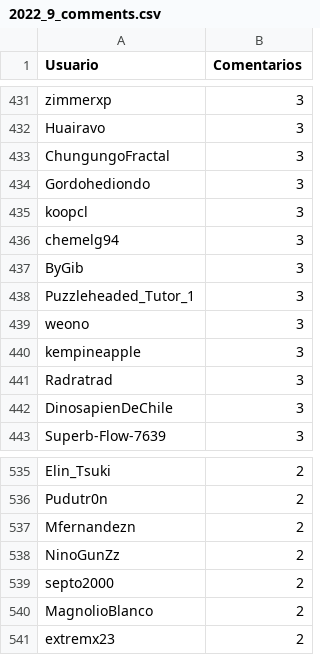
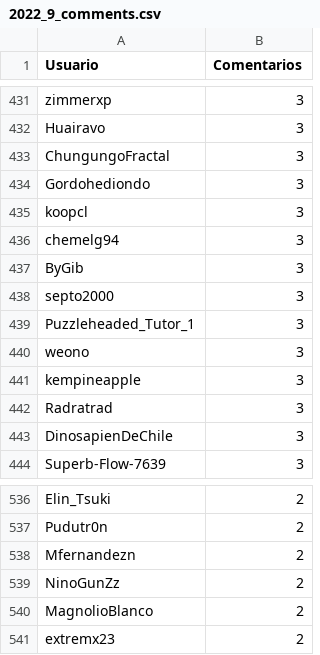
Before and after one commit to JPZV/rChileRandom-Bot, a CSV file: weekly/2022_9_comments.csv, drawn as a sheet; only a part is shown, gaps mark what is left out.

```diff
--- a/weekly/2022_9_comments.csv
+++ b/weekly/2022_9_comments.csv
@@ -437,2 +437,3 @@ chemelg94,3
 ByGib,3
+septo2000,3
 Puzzleheaded_Tutor_1,3
@@ -538,3 +539,2 @@ Mfernandezn,2
 NinoGunZz,2
-septo2000,2
 MagnolioBlanco,2
```
Also changed, not shown: Users_comments.csv, weekly/current_comments.csv, 4 other files.
